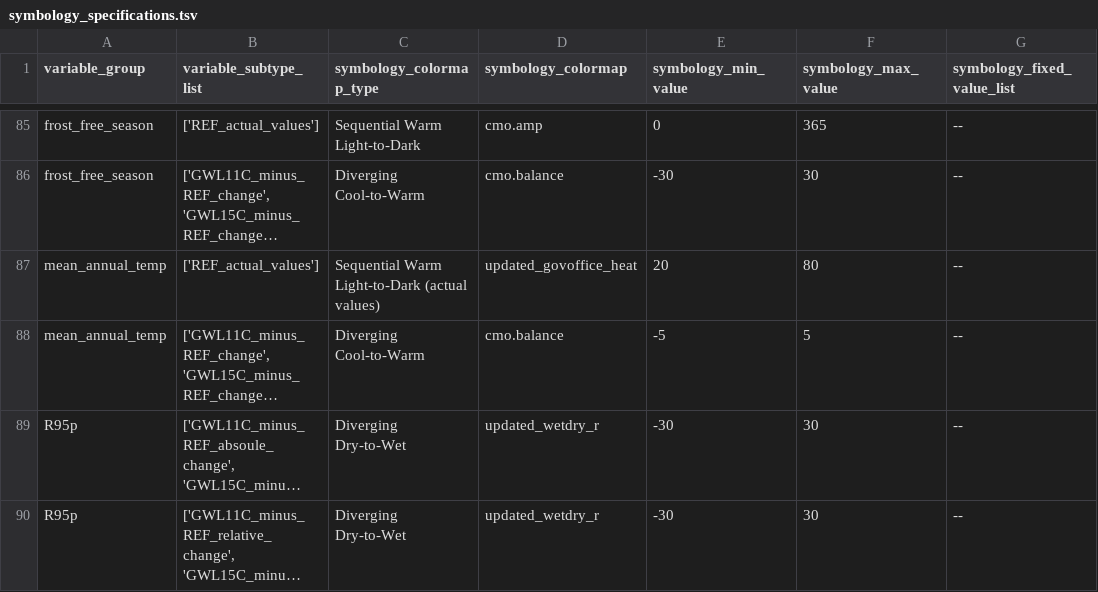
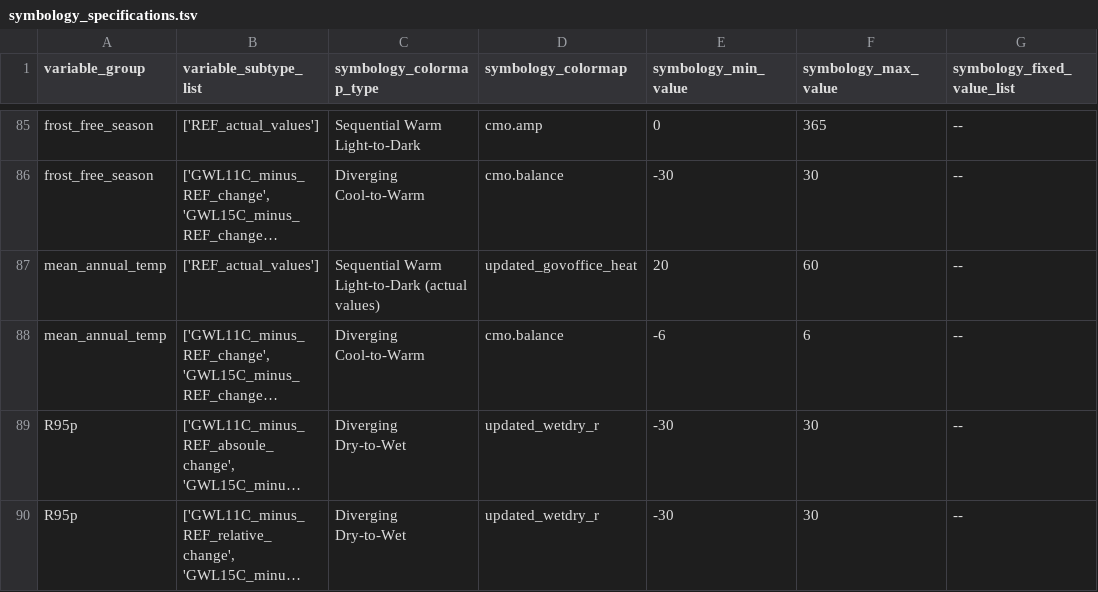
Before and after one commit to jthielen/co_climate_hazard_maps, a TSV file: symbology_specifications.tsv, drawn as a sheet; only a part is shown, gaps mark what is left out; long unchanged cells end in …; the diff names each change by its address in the sheet, - before the commit and + after, or states it on an @@ line.

```diff
--- a/symbology_specifications.tsv
+++ b/symbology_specifications.tsv
-F87 (symbology_max_value): 80
+F87 (symbology_max_value): 60
-E88 (symbology_min_value): -5
+E88 (symbology_min_value): -6
-F88 (symbology_max_value): 5
+F88 (symbology_max_value): 6
```
Also changed, not shown: 1 other file.
